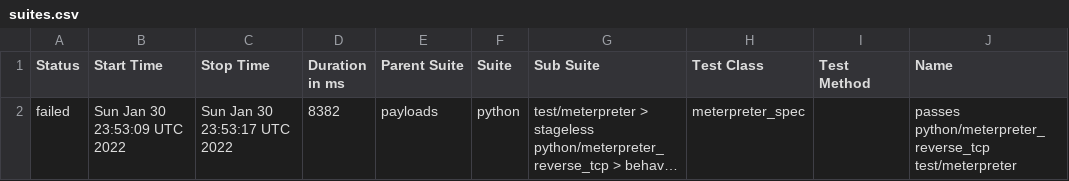
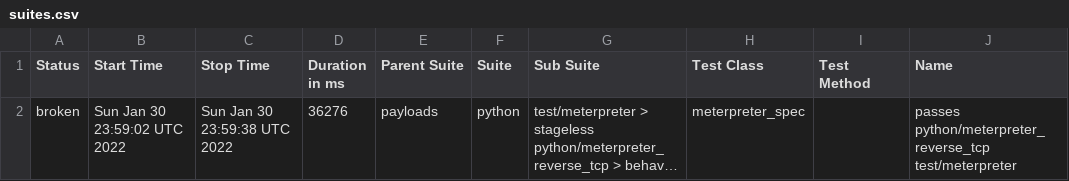
Before and after one commit to AlanFoster/metasploit-framework, a CSV file: data/suites.csv, drawn as a sheet; only a part is shown; long unchanged cells end in …; the diff names each change by its address in the sheet, - before the commit and + after, or states it on an @@ line.

```diff
--- a/data/suites.csv
+++ b/data/suites.csv
-A2 (Status): failed
+A2 (Status): broken
-B2 (Start Time): Sun Jan 30 23:53:09 UTC 2022
+B2 (Start Time): Sun Jan 30 23:59:02 UTC 2022
-C2 (Stop Time): Sun Jan 30 23:53:17 UTC 2022
+C2 (Stop Time): Sun Jan 30 23:59:38 UTC 2022
-D2 (Duration in ms): 8382
+D2 (Duration in ms): 36276
```
Also changed, not shown: 29 other files.
